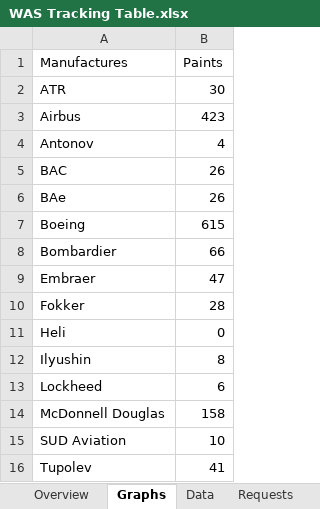
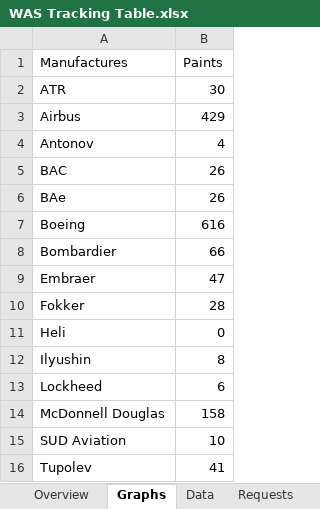
Before and after one commit to RvP93/WorldAirlinersSet, an Excel workbook: documentation/WAS Tracking Table.xlsx, sheet Graphs, drawn as a sheet; values as stored, in another font and other column widths than the file's, no borders; charts and pictures not drawn; the diff names each change by its address in the sheet, - before the commit and + after, or states it on an @@ line.

```diff
--- a/documentation/WAS Tracking Table.xlsx (sheet Graphs)
+++ b/documentation/WAS Tracking Table.xlsx (sheet Graphs)
-B3 (Paints): 423
+B3 (Paints): 429
-B7 (Paints): 615
+B7 (Paints): 616
```
Also changed, not shown: sheet Overview, sheet Data, charts or pictures.
